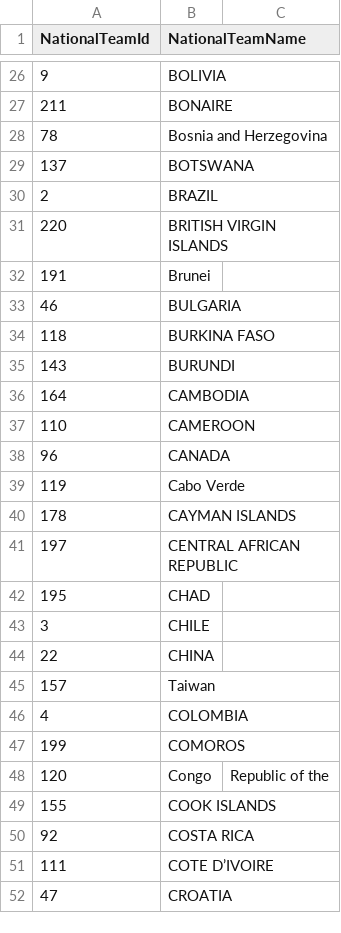
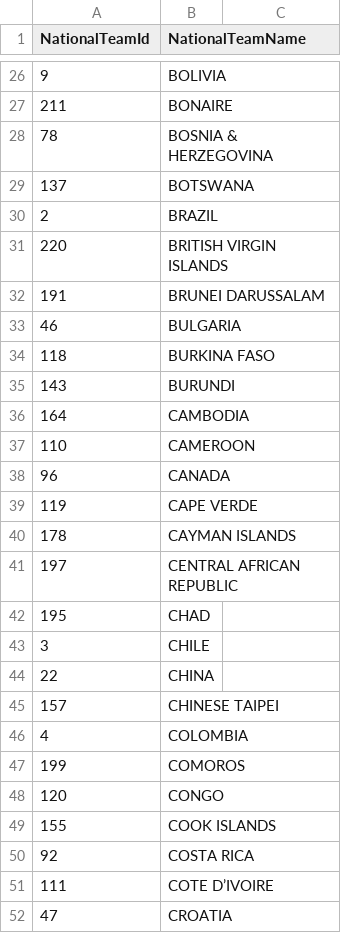
Before and after one commit to bujarkreci/jupyter-project, a CSV file: callPostgreEx/FifaWC2022/NationalTeamsMappingIDs.csv, drawn as a sheet; only a part is shown, gaps mark what is left out.

```diff
--- a/callPostgreEx/FifaWC2022/NationalTeamsMappingIDs.csv
+++ b/callPostgreEx/FifaWC2022/NationalTeamsMappingIDs.csv
@@ -27,3 +27,3 @@ NationalTeamId,NationalTeamName
 211,BONAIRE
-78,Bosnia and Herzegovina
+78,BOSNIA & HERZEGOVINA
 137,BOTSWANA
@@ -31,3 +31,3 @@ NationalTeamId,NationalTeamName
 220,BRITISH VIRGIN ISLANDS
-191,Brunei
+191,BRUNEI DARUSSALAM
 46,BULGARIA
@@ -38,3 +38,3 @@ NationalTeamId,NationalTeamName
 96,CANADA
-119,Cabo Verde
+119,CAPE VERDE
 178,CAYMAN ISLANDS
@@ -44,6 +44,6 @@ NationalTeamId,NationalTeamName
 22,CHINA
-157,Taiwan
+157,CHINESE TAIPEI
 4,COLOMBIA
 199,COMOROS
-120,Congo, Republic of the
+120,CONGO
 155,COOK ISLANDS
```
Also changed, not shown: 4 other files.
